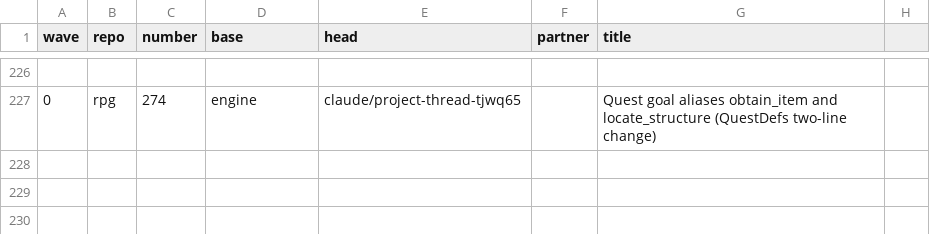
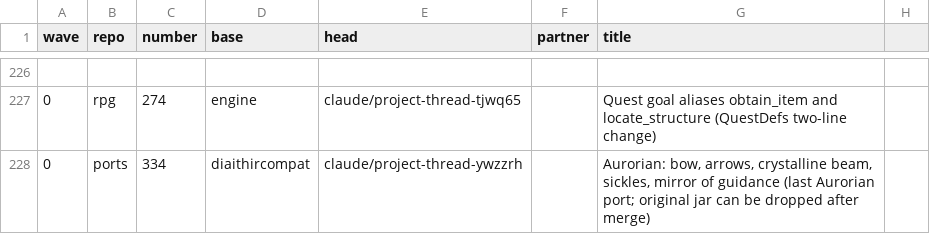
Before and after one commit to GeddyLifeson/Global-Repo, a CSV file: merge-safe/merge-order.csv, drawn as a sheet; only a part is shown, gaps mark what is left out.

```diff
--- a/merge-safe/merge-order.csv
+++ b/merge-safe/merge-order.csv
@@ -227 +227,2 @@ wave,repo,number,base,head,partner,title
 0,rpg,274,engine,claude/project-thread-tjwq65,,Quest goal aliases obtain_item and locate_structure (QuestDefs two-line change)
+0,ports,334,diaithircompat,claude/project-thread-ywzzrh,,"Aurorian: bow, arrows, crystalline beam, sickles, mirror of guidance (last Aurorian port; original jar can be dropped after merge)"
```
